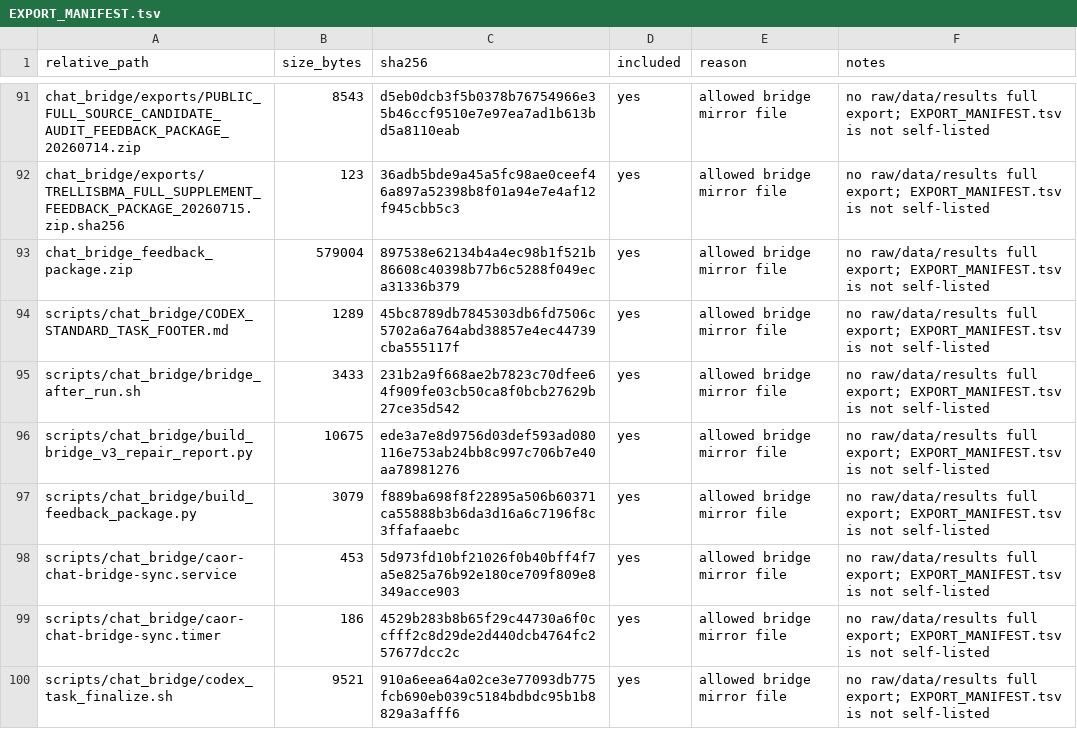
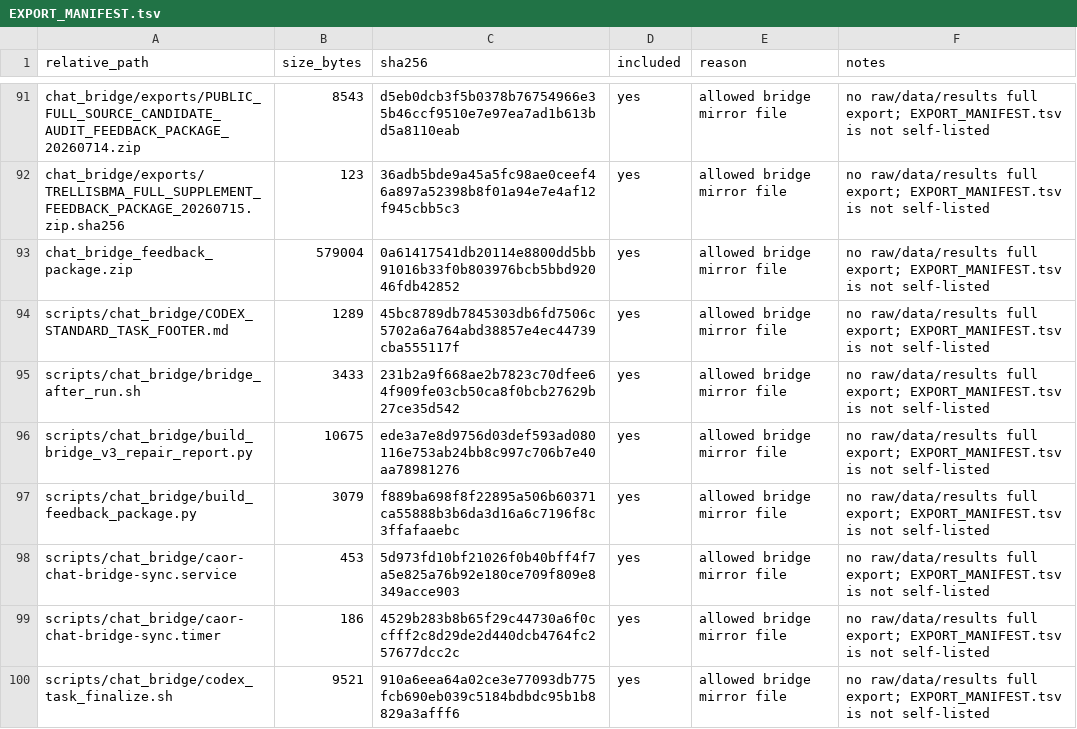
Before and after one commit to Jarvis5272/caor-chat-bridge, a TSV file: EXPORT_MANIFEST.tsv, drawn as a sheet; only a part is shown, gaps mark what is left out.

```diff
--- a/EXPORT_MANIFEST.tsv
+++ b/EXPORT_MANIFEST.tsv
@@ -92,3 +92,3 @@ chat_bridge/exports/PUBLIC_FULL_SOURCE_CANDIDATE_AUDIT_FEEDBACK_PACKAGE_20260714
 chat_bridge/exports/TRELLISBMA_FULL_SUPPLEMENT_FEEDBACK_PACKAGE_20260715.zip.sha256	123	36adb5bde9a45a5fc98ae0ceef46a897a52398b8f01a94e7e4af12f945cbb5c3	yes	allowed bridge mirror file	no raw/data/results full export; EXPORT_MANIFEST.tsv is not self-listed
-chat_bridge_feedback_package.zip	579004	897538e62134b4a4ec98b1f521b86608c40398b77b6c5288f049eca31336b379	yes	allowed bridge mirror file	no raw/data/results full export; EXPORT_MANIFEST.tsv is not self-listed
+chat_bridge_feedback_package.zip	579004	0a61417541db20114e8800dd5bb91016b33f0b803976bcb5bbd92046fdb42852	yes	allowed bridge mirror file	no raw/data/results full export; EXPORT_MANIFEST.tsv is not self-listed
 scripts/chat_bridge/CODEX_STANDARD_TASK_FOOTER.md	1289	45bc8789db7845303db6fd7506c5702a6a764abd38857e4ec44739cba555117f	yes	allowed bridge mirror file	no raw/data/results full export; EXPORT_MANIFEST.tsv is not self-listed
```
Also changed, not shown: 1 other file.
